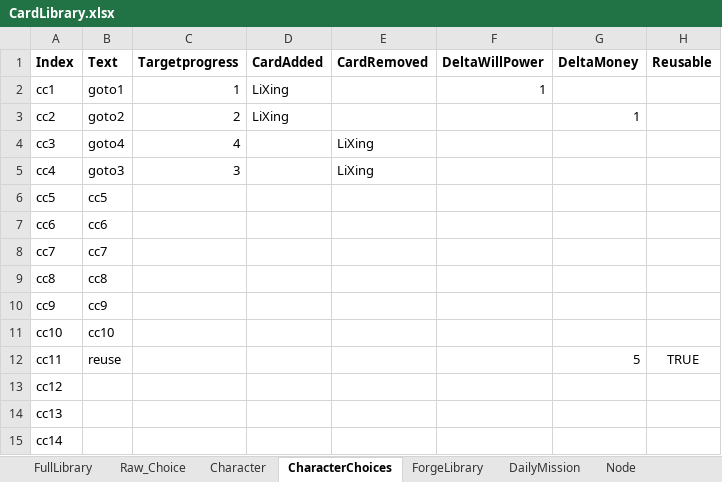
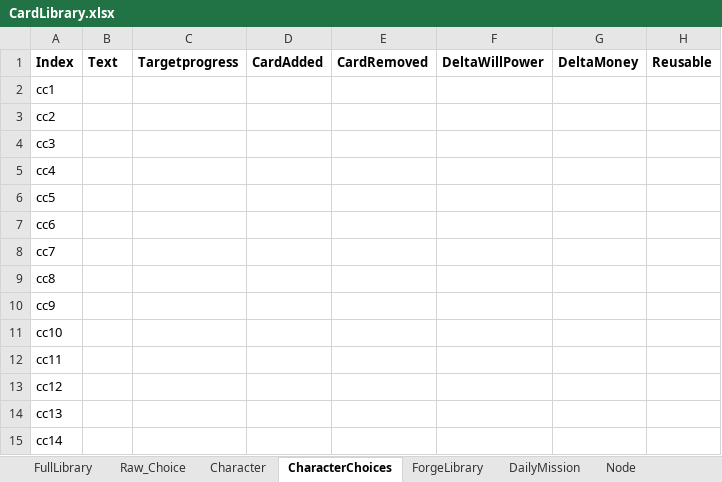
Before and after one commit to shangxintuoba/Poet, an Excel workbook: Assets/CardLibrary/CardLibrary.xlsx, sheet CharacterChoices, drawn as a sheet; values as stored, in another font and other column widths than the file's, no borders; the diff names each change by its address in the sheet, - before the commit and + after, or states it on an @@ line.

```diff
--- a/Assets/CardLibrary/CardLibrary.xlsx (sheet CharacterChoices)
+++ b/Assets/CardLibrary/CardLibrary.xlsx (sheet CharacterChoices)
-B2: goto1
+B2: (empty)
-C2: 1
+C2: (empty)
-D2:D3: LiXing
+D2:D3: (empty)
-F2: 1
+F2: (empty)
-B3: goto2
+B3: (empty)
-C3: 2
+C3: (empty)
-G3: 1
+G3: (empty)
-B4: goto4
+B4: (empty)
-C4: 4
+C4: (empty)
-E4:E5: LiXing
+E4:E5: (empty)
-B5: goto3
+B5: (empty)
-C5: 3
+C5: (empty)
-B6: cc5
+B6: (empty)
-B7: cc6
+B7: (empty)
-B8: cc7
+B8: (empty)
-B9: cc8
+B9: (empty)
-B10: cc9
+B10: (empty)
-B11: cc10
+B11: (empty)
-B12: reuse
+B12: (empty)
-G12: 5
+G12: (empty)
-H12: TRUE
+H12: (empty)
```
Also changed, not shown: sheet FullLibrary, sheet Raw_Choice, sheet DailyMission, sheet Node, sheet Character, other sheet tabs, 21 other files.
